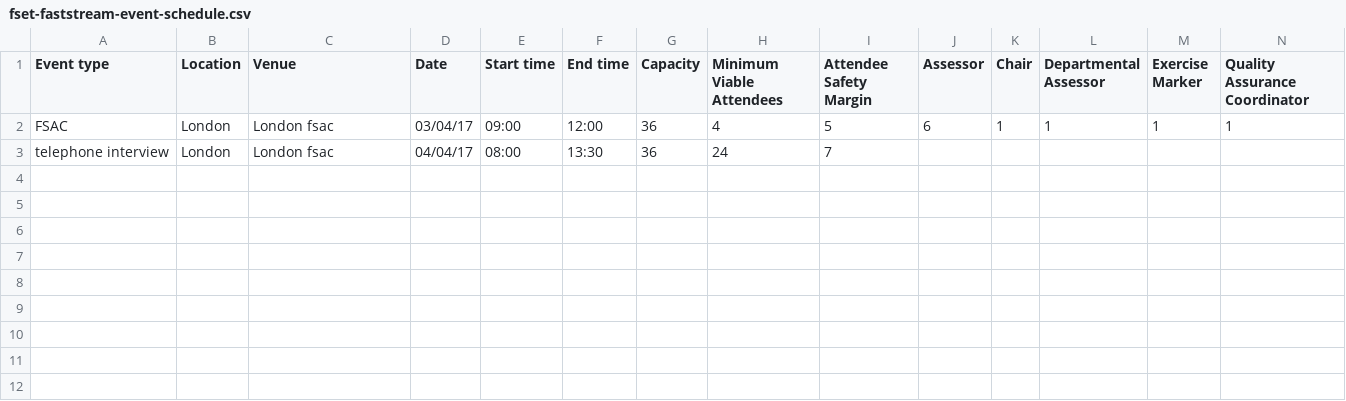
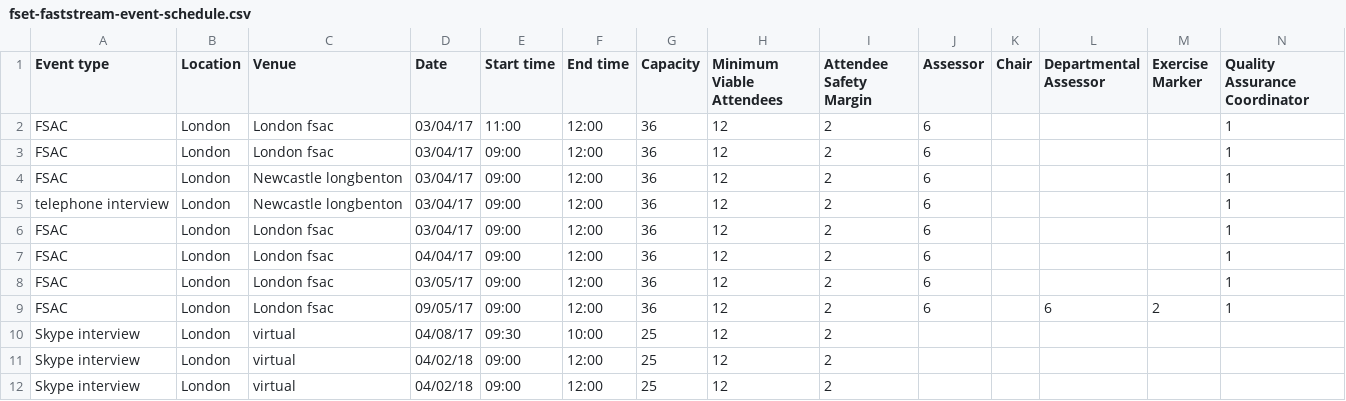
Before and after one commit to hmrc/fset-faststream, a CSV file: conf/fset-faststream-event-schedule.csv, drawn as a sheet.

Commit message:
Add more stub events to the sample csv for QA

```diff
--- a/conf/fset-faststream-event-schedule.csv
+++ b/conf/fset-faststream-event-schedule.csv
@@ -1,3 +1,12 @@
 Event type,Location,Venue,Date,Start time,End time,Capacity,Minimum Viable Attendees,Attendee Safety Margin,Assessor,Chair,Departmental Assessor,Exercise Marker,Quality Assurance Coordinator
-FSAC,London,London fsac,03/04/17,09:00,12:00,36,4,5,6,1,1,1,1
-telephone interview,London,London fsac,04/04/17,08:00,13:30,36,24,7,,,,,
+FSAC,London,London fsac,03/04/17,11:00,12:00,36,12,2,6,,,,1
+FSAC,London,London fsac,03/04/17,09:00,12:00,36,12,2,6,,,,1
+FSAC,London,Newcastle longbenton,03/04/17,09:00,12:00,36,12,2,6,,,,1
+telephone interview,London,Newcastle longbenton,03/04/17,09:00,12:00,36,12,2,6,,,,1
+FSAC,London,London fsac,03/04/17,09:00,12:00,36,12,2,6,,,,1
+FSAC,London,London fsac,04/04/17,09:00,12:00,36,12,2,6,,,,1
+FSAC,London,London fsac,03/05/17,09:00,12:00,36,12,2,6,,,,1
+FSAC,London,London fsac,09/05/17,09:00,12:00,36,12,2,6,,6,2,1
+Skype interview,London,virtual,04/08/17,09:30,10:00,25,12,2,,,,,
+Skype interview,London,virtual,04/02/18,09:00,12:00,25,12,2,,,,,
+Skype interview,London,virtual,04/02/18,09:00,12:00,25,12,2,,,,,
```
